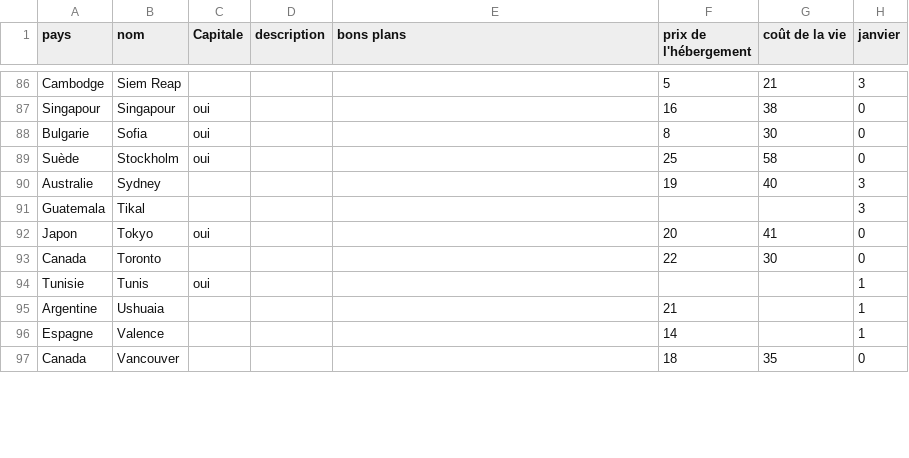
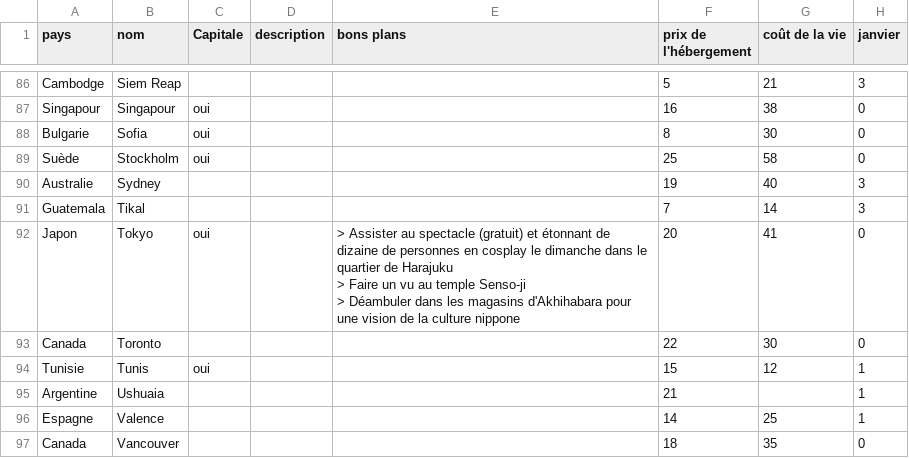
Before and after one commit to guilhemVB/Pegase, a CSV file: web/files/destinations.csv, drawn as a sheet; only a part is shown, gaps mark what is left out; ↵ is a line break in a cell; the diff covers the shown part only; the diff names each change by its address in the sheet, - before the commit and + after, or states it on an @@ line.

```diff
--- a/web/files/destinations.csv
+++ b/web/files/destinations.csv
-F91 (prix de l'hébergement): (empty)
+F91 (prix de l'hébergement): 7
-G91 (coût de la vie): (empty)
+G91 (coût de la vie): 14
-E92 (bons plans): (empty)
+E92 (bons plans): > Assister au spectacle (gratuit) et étonnant de dizaine de personnes en cosplay le dimanche dans le quartier de Harajuku ↵ > Faire un vu au temple Senso-ji ↵ > Déambuler dans les magasins d'Akhihabara pour une vision de la culture nippone
-F94 (prix de l'hébergement): (empty)
+F94 (prix de l'hébergement): 15
-G94 (coût de la vie): (empty)
+G94 (coût de la vie): 12
-G96 (coût de la vie): (empty)
+G96 (coût de la vie): 25
```
Also changed, not shown: 2 added rows and 32 edited cells elsewhere in this file, web/files/pays.csv, 2 other files.
